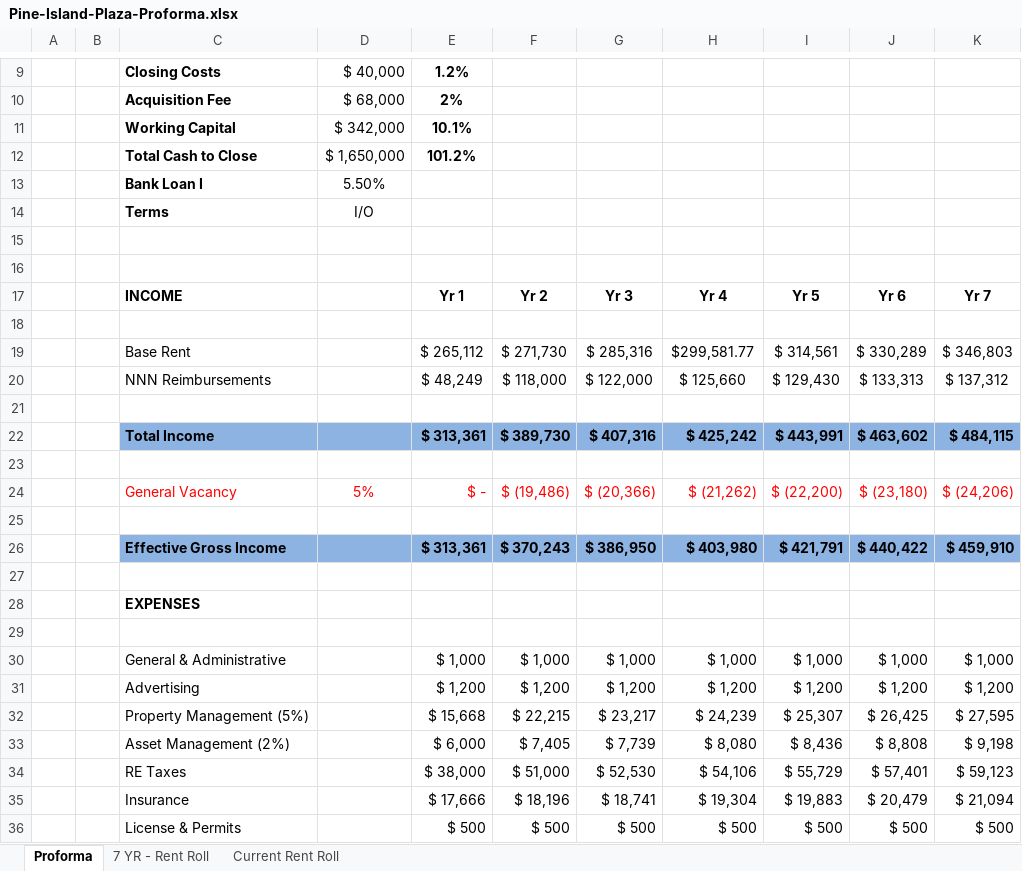
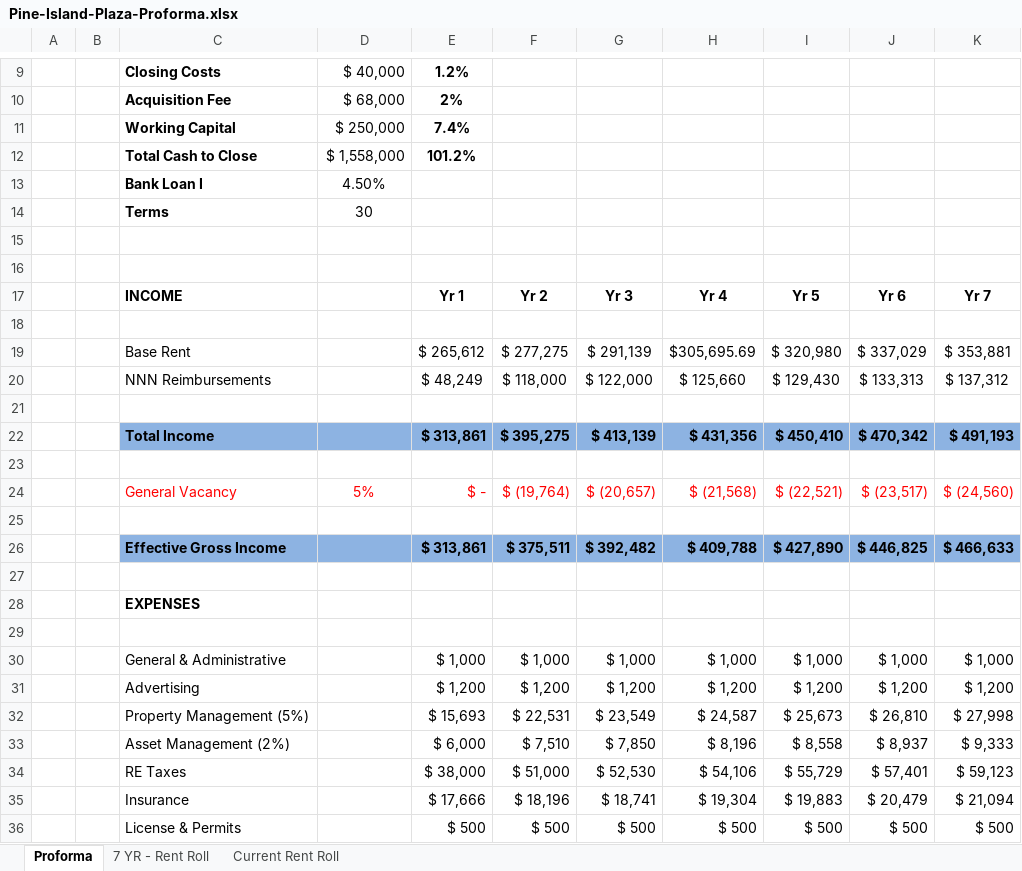
Before and after one commit to crrelabs/rg-capital-partners, an Excel workbook: pine-island-plaza/files/Pine-Island-Plaza-Proforma.xlsx, sheet Proforma, drawn as a sheet; only a part is shown, gaps mark what is left out; values as stored, in another font and other column widths than the file's, no borders; charts and pictures not drawn; removed rows and columns are numbered as before the commit, all else as after; the diff covers the shown part only; the diff names each change by its address in the sheet, - before the commit and + after, or states it on an @@ line.

Commit message:
Pine Island Plaza: update proforma to 4.5% 30-Yr Am seller carry, 50K capex, new rent roll & financials

```diff
--- a/pine-island-plaza/files/Pine-Island-Plaza-Proforma.xlsx (sheet Proforma)
+++ b/pine-island-plaza/files/Pine-Island-Plaza-Proforma.xlsx (sheet Proforma)
-row 11:  |  | Working Capital | $ 342,000 | 10.1%
+row 11:  |  | Working Capital | $ 250,000 | 7.4%
-D12: $ 1,650,000
+D12: $ 1,558,000
-D13: 5.50%
+D13: 4.50%
-D14: I/O
+D14: 30
-row 19:  |  | Base Rent |  | $ 265,112 | $ 271,730 | $ 285,316 | $299,581.77 | $ 314,561 | $ 330,289 | $ 346,803
+row 19:  |  | Base Rent |  | $ 265,612 | $ 277,275 | $ 291,139 | $305,695.69 | $ 320,980 | $ 337,029 | $ 353,881
-row 22:  |  | Total Income |  | $ 313,361 | $ 389,730 | $ 407,316 | $ 425,242 | $ 443,991 | $ 463,602 | $ 484,115
+row 22:  |  | Total Income |  | $ 313,861 | $ 395,275 | $ 413,139 | $ 431,356 | $ 450,410 | $ 470,342 | $ 491,193
-F24: $ (19,486)
+F24: $ (19,764)
-G24: $ (20,366)
+G24: $ (20,657)
-H24: $ (21,262)
+H24: $ (21,568)
-I24: $ (22,200)
+I24: $ (22,521)
-J24: $ (23,180)
+J24: $ (23,517)
-K24: $ (24,206)
+K24: $ (24,560)
-row 26:  |  | Effective Gross Income |  | $ 313,361 | $ 370,243 | $ 386,950 | $ 403,980 | $ 421,791 | $ 440,422 | $ 459,910
+row 26:  |  | Effective Gross Income |  | $ 313,861 | $ 375,511 | $ 392,482 | $ 409,788 | $ 427,890 | $ 446,825 | $ 466,633
-row 32:  |  | Property Management (5%) |  | $ 15,668 | $ 22,215 | $ 23,217 | $ 24,239 | $ 25,307 | $ 26,425 | $ 27,595
-row 33:  |  | Asset Management (2%) |  | $ 6,000 | $ 7,405 | $ 7,739 | $ 8,080 | $ 8,436 | $ 8,808 | $ 9,198
+row 32:  |  | Property Management (5%) |  | $ 15,693 | $ 22,531 | $ 23,549 | $ 24,587 | $ 25,673 | $ 26,810 | $ 27,998
+row 33:  |  | Asset Management (2%) |  | $ 6,000 | $ 7,510 | $ 7,850 | $ 8,196 | $ 8,558 | $ 8,937 | $ 9,333
```
Also changed, not shown: 14 added rows, 14 removed rows and 2 edited cells elsewhere in this sheet, sheet 7 YR - Rent Roll, hidden cells, 1 other file.
